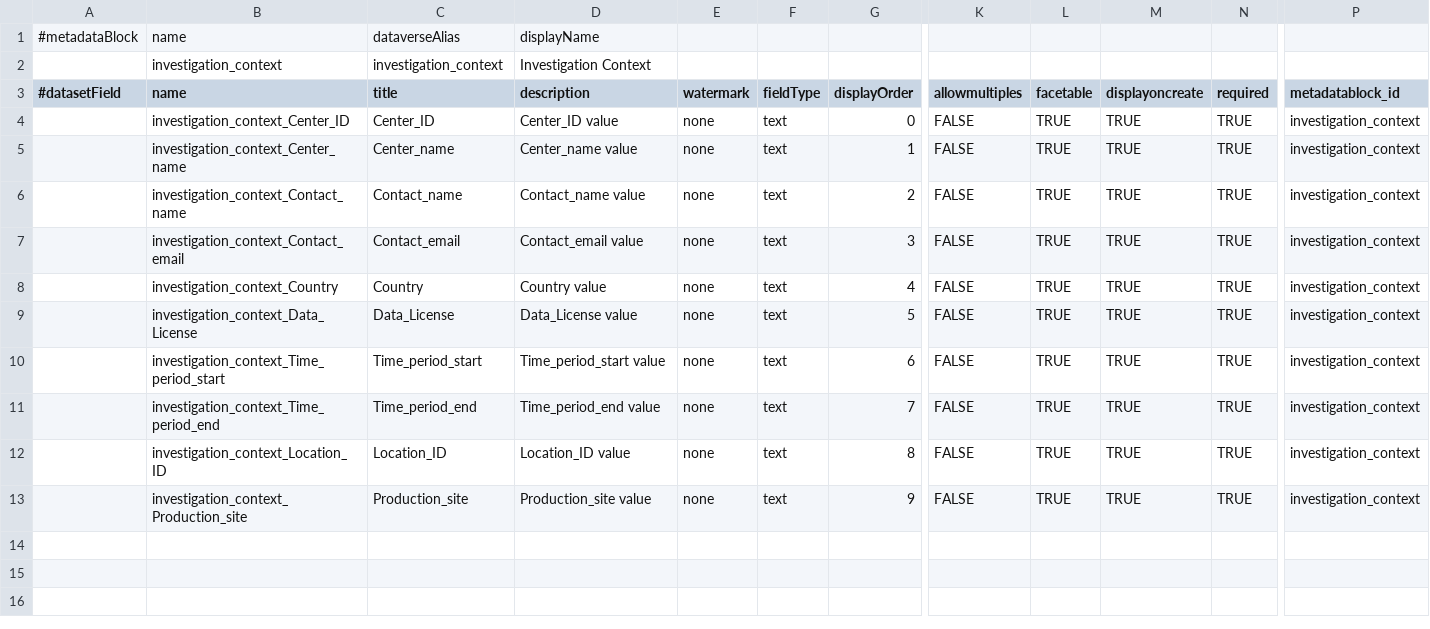
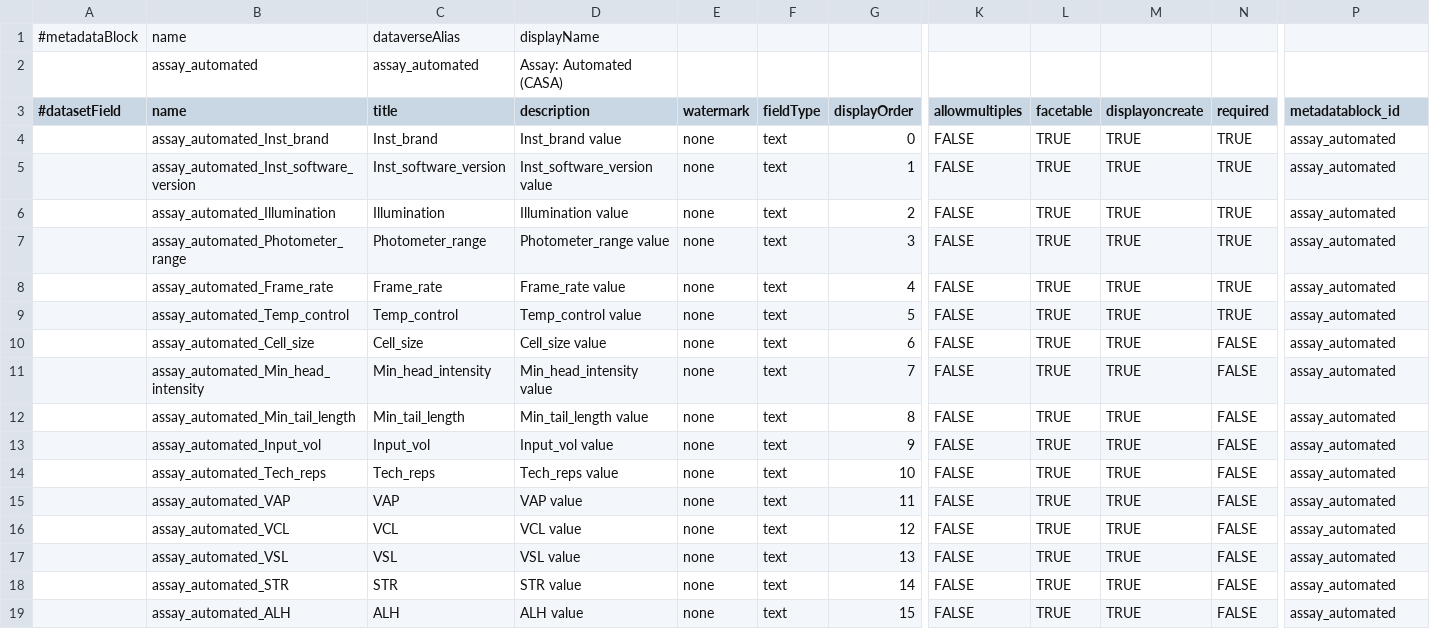
Before and after one commit to FAIRSpace-Cologne/MetadataTemplates, a TSV file: bullnet/AI/bullnet_investigation_AI_v1 - Copy (2).tsv, drawn as a sheet; only a part is shown, gaps mark what is left out; removed rows and columns are numbered as before the commit, all else as after; rows hold the shown columns only; the diff names each change by its address in the sheet, - before the commit and + after, or states it on an @@ line.

Commit message:
Update bullnet_investigation_AI_v1 - Copy (2).tsv

```diff
--- a/bullnet/AI/bullnet_investigation_AI_v1 - Copy (2).tsv
+++ b/bullnet/AI/bullnet_investigation_AI_v1 - Copy (2).tsv
-row 2:  | investigation_context | investigation_context | Investigation Context
+row 2:  | assay_automated | assay_automated | Assay: Automated (CASA)
-B4 (name): investigation_context_Center_ID
+B4 (name): assay_automated_Inst_brand
-C4 (title): Center_ID
+C4 (title): Inst_brand
-D4 (description): Center_ID value
+D4 (description): Inst_brand value
-P4:P13 (metadatablock_id): investigation_context
+P4:P13 (metadatablock_id): assay_automated
-B5 (name): investigation_context_Center_name
+B5 (name): assay_automated_Inst_software_version
-C5 (title): Center_name
+C5 (title): Inst_software_version
-D5 (description): Center_name value
+D5 (description): Inst_software_version value
-B6 (name): investigation_context_Contact_name
+B6 (name): assay_automated_Illumination
-C6 (title): Contact_name
+C6 (title): Illumination
-D6 (description): Contact_name value
+D6 (description): Illumination value
-B7 (name): investigation_context_Contact_email
+B7 (name): assay_automated_Photometer_range
-C7 (title): Contact_email
+C7 (title): Photometer_range
-D7 (description): Contact_email value
+D7 (description): Photometer_range value
-B8 (name): investigation_context_Country
+B8 (name): assay_automated_Frame_rate
-C8 (title): Country
+C8 (title): Frame_rate
-D8 (description): Country value
+D8 (description): Frame_rate value
-B9 (name): investigation_context_Data_License
+B9 (name): assay_automated_Temp_control
-C9 (title): Data_License
+C9 (title): Temp_control
-D9 (description): Data_License value
+D9 (description): Temp_control value
-B10 (name): investigation_context_Time_period_start
+B10 (name): assay_automated_Cell_size
-C10 (title): Time_period_start
+C10 (title): Cell_size
-D10 (description): Time_period_start value
+D10 (description): Cell_size value
-N10:N13 (required): TRUE
+N10:N13 (required): FALSE
-B11 (name): investigation_context_Time_period_end
+B11 (name): assay_automated_Min_head_intensity
-C11 (title): Time_period_end
+C11 (title): Min_head_intensity
-D11 (description): Time_period_end value
+D11 (description): Min_head_intensity value
-B12 (name): investigation_context_Location_ID
+B12 (name): assay_automated_Min_tail_length
-C12 (title): Location_ID
+C12 (title): Min_tail_length
-D12 (description): Location_ID value
+D12 (description): Min_tail_length value
-B13 (name): investigation_context_Production_site
+B13 (name): assay_automated_Input_vol
-C13 (title): Production_site
+C13 (title): Input_vol
-D13 (description): Production_site value
+D13 (description): Input_vol value
+row 14:  | assay_automated_Tech_reps | Tech_reps | Tech_reps value | none | text | 10 | FALSE | TRUE | TRUE | FALSE | assay_automated
+row 15:  | assay_automated_VAP | VAP | VAP value | none | text | 11 | FALSE | TRUE | TRUE | FALSE | assay_automated
+row 16:  | assay_automated_VCL | VCL | VCL value | none | text | 12 | FALSE | TRUE | TRUE | FALSE | assay_automated
+row 17:  | assay_automated_VSL | VSL | VSL value | none | text | 13 | FALSE | TRUE | TRUE | FALSE | assay_automated
+row 18:  | assay_automated_STR | STR | STR value | none | text | 14 | FALSE | TRUE | TRUE | FALSE | assay_automated
+row 19:  | assay_automated_ALH | ALH | ALH value | none | text | 15 | FALSE | TRUE | TRUE | FALSE | assay_automated
```
